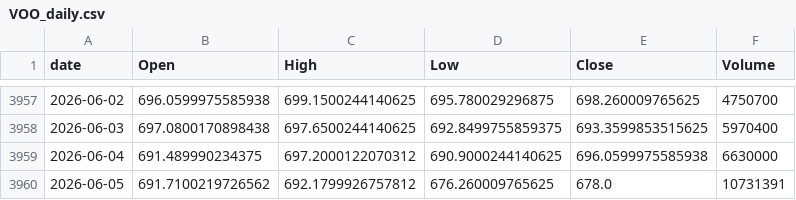
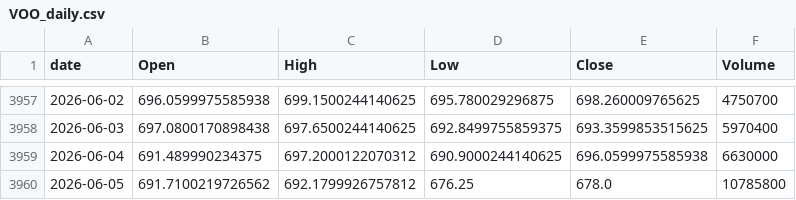
Before and after one commit to jeencare/sp500-strategy, a CSV file: data/VOO_daily.csv, drawn as a sheet; only a part is shown, gaps mark what is left out.

```diff
--- a/data/VOO_daily.csv
+++ b/data/VOO_daily.csv
@@ -3959,2 +3959,2 @@
 2026-06-04,691.489990234375,697.2000122070312,690.9000244140625,696.0599975585938,6630000
-2026-06-05,691.7100219726562,692.1799926757812,676.260009765625,678.0,10731391
+2026-06-05,691.7100219726562,692.1799926757812,676.25,678.0,10785800
```
Also changed, not shown: data/IVV_daily.csv, data/NDX_daily.csv, 10 other files.
